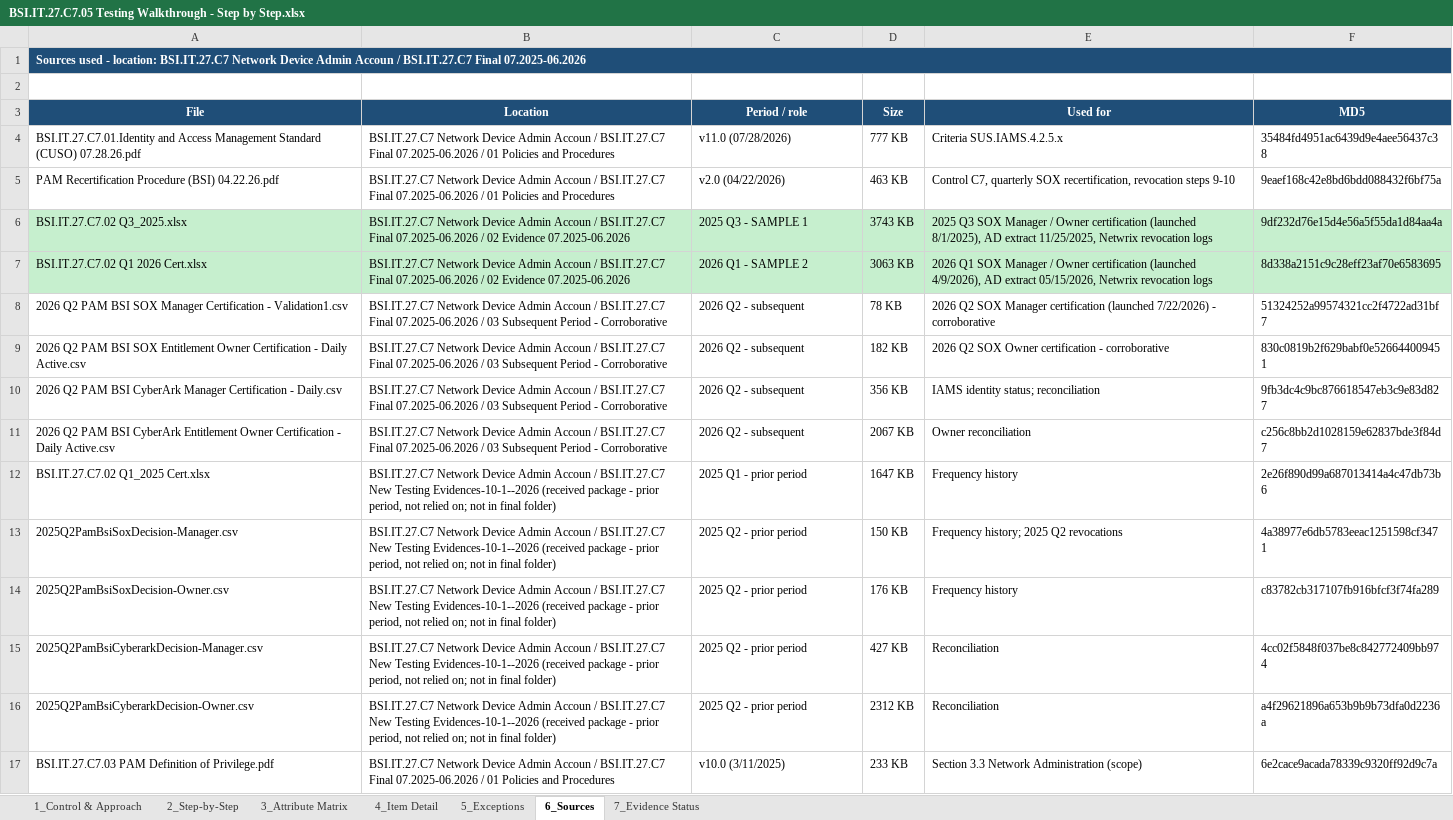
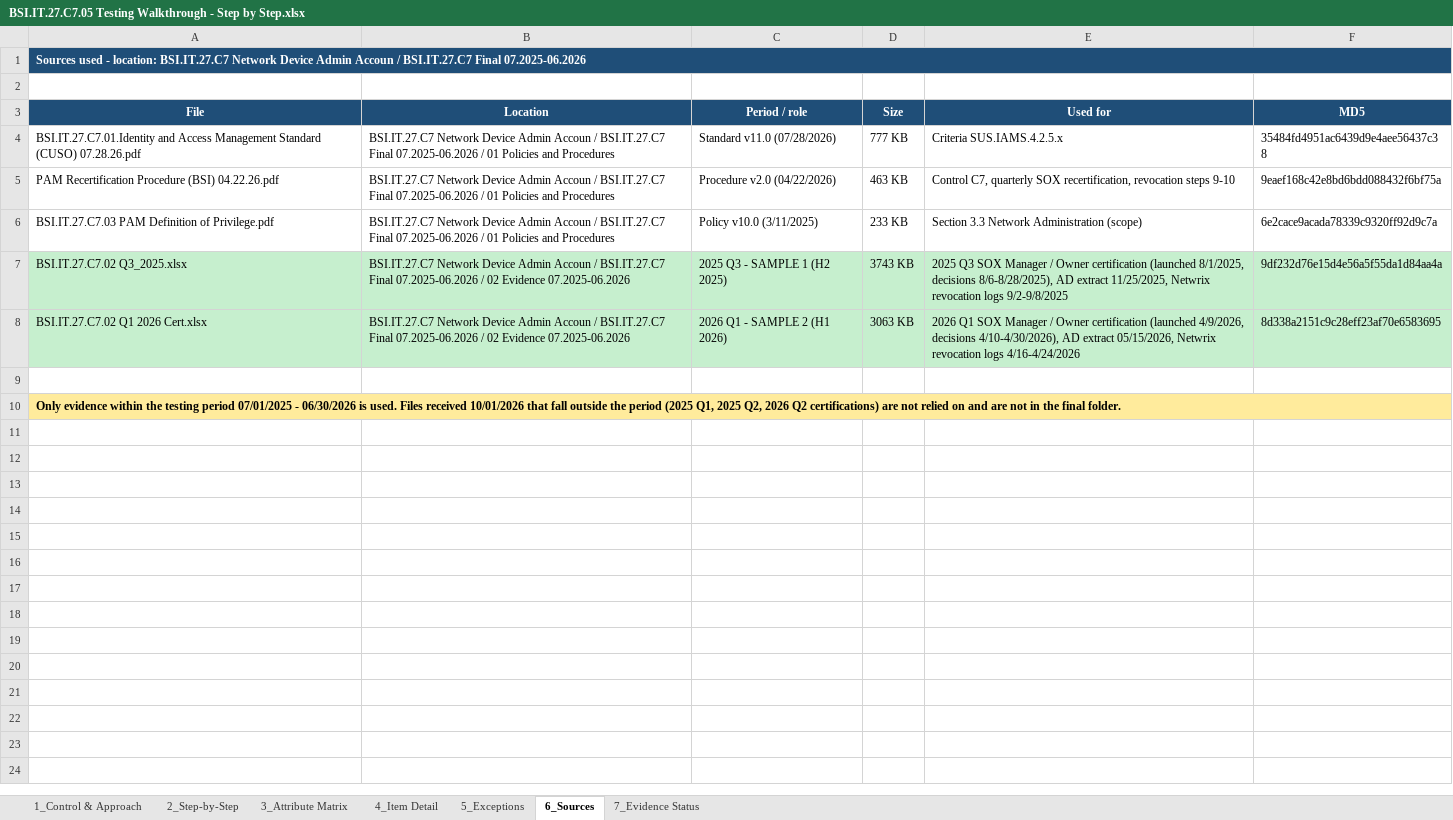
Before and after one commit to edwardfive-prog/Control-Testing-, an Excel workbook: BSI.IT.27.C7 Network Device Admin Accoun/BSI.IT.27.C7 Final 07.2025-06.2026/00 Final Workpaper/BSI.IT.27.C7.05 Testing Walkthrough - Step by Step.xlsx, sheet 6_Sources, drawn as a sheet; values as stored, in another font and other column widths than the file's, no borders; removed rows and columns are numbered as before the commit, all else as after; the diff names each change by its address in the sheet, - before the commit and + after, or states it on an @@ line.

```diff
--- a/BSI.IT.27.C7 Network Device Admin Accoun/BSI.IT.27.C7 Final 07.2025-06.2026/00 Final Workpaper/BSI.IT.27.C7.05 Testing Walkthrough - Step by Step.xlsx (sheet 6_Sources)
+++ b/BSI.IT.27.C7 Network Device Admin Accoun/BSI.IT.27.C7 Final 07.2025-06.2026/00 Final Workpaper/BSI.IT.27.C7.05 Testing Walkthrough - Step by Step.xlsx (sheet 6_Sources)
-C4 (Period / role): v11.0 (07/28/2026)
+C4 (Period / role): Standard v11.0 (07/28/2026)
-C5 (Period / role): v2.0 (04/22/2026)
+C5 (Period / role): Procedure v2.0 (04/22/2026)
+row 6: BSI.IT.27.C7.03 PAM Definition of Privilege.pdf | BSI.IT.27.C7 Network Device Admin Accoun / BSI.IT.27.C7 Final 07.2025-06.2026 / 01 Policies and Procedures | Policy v10.0 (3/11/2025) | 233 KB | Section 3.3 Network Administration (scope) | 6e2cace9acada78339c9320ff92d9c7a
-C7 (Period / role): 2025 Q3 - SAMPLE 1
+C7 (Period / role): 2025 Q3 - SAMPLE 1 (H2 2025)
-E7 (Used for): …certification (launched 8/1/2025), AD extract 11/25/2025, Netwrix revocation logs
+E7 (Used for): …certification (launched 8/1/2025, decisions 8/6-8/28/2025), AD extract 11/25/2025, Netwrix revocation logs 9/2-9/8/2025
-C8 (Period / role): 2026 Q1 - SAMPLE 2
+C8 (Period / role): 2026 Q1 - SAMPLE 2 (H1 2026)
-E8 (Used for): …certification (launched 4/9/2026), AD extract 05/15/2026, Netwrix revocation logs
+E8 (Used for): …certification (launched 4/9/2026, decisions 4/10-4/30/2026), AD extract 05/15/2026, Netwrix revocation logs 4/16-4/24/2026
-row 9: 2026 Q2 PAM BSI SOX Manager Certification - Validation1.csv | BSI.IT.27.C7 Network Device Admin Accoun / BSI.IT.27.C7 Final 07.2025-06.2026 / 03 Subsequent Period - Corroborative | 2026 Q2 - subsequent | 78 KB | 2026 Q2 SOX Manager certification (launched 7/22/2026) - corroborative | 51324252a99574321cc2f4722ad31bf7
+row 9: (empty)
-row 9: 2026 Q2 PAM BSI SOX Entitlement Owner Certification - Daily Active.csv | BSI.IT.27.C7 Network Device Admin Accoun / BSI.IT.27.C7 Final 07.2025-06.2026 / 03 Subsequent Period - Corroborative | 2026 Q2 - subsequent | 182 KB | 2026 Q2 SOX Owner certification - corroborative | 830c0819b2f629babf0e526644009451
-row 10: 2026 Q2 PAM BSI CyberArk Manager Certification - Daily.csv | BSI.IT.27.C7 Network Device Admin Accoun / BSI.IT.27.C7 Final 07.2025-06.2026 / 03 Subsequent Period - Corroborative | 2026 Q2 - subsequent | 356 KB | IAMS identity status; reconciliation | 9fb3dc4c9bc876618547eb3c9e83d827
-row 11: 2026 Q2 PAM BSI CyberArk Entitlement Owner Certification - Daily Active.csv | BSI.IT.27.C7 Network Device Admin Accoun / BSI.IT.27.C7 Final 07.2025-06.2026 / 03 Subsequent Period - Corroborative | 2026 Q2 - subsequent | 2067 KB | Owner reconciliation | c256c8bb2d1028159e62837bde3f84d7
-row 12: BSI.IT.27.C7.02 Q1_2025 Cert.xlsx | BSI.IT.27.C7 Network Device Admin Accoun / BSI.IT.27.C7 New Testing Evidences-10-1--2026 (received package - prior period, not relied on; not in final folder) | 2025 Q1 - prior period | 1647 KB | Frequency history | 2e26f890d99a687013414a4c47db73b6
-row 13: 2025Q2PamBsiSoxDecision-Manager.csv | BSI.IT.27.C7 Network Device Admin Accoun / BSI.IT.27.C7 New Testing Evidences-10-1--2026 (received package - prior period, not relied on; not in final folder) | 2025 Q2 - prior period | 150 KB | Frequency history; 2025 Q2 revocations | 4a38977e6db5783eeac1251598cf3471
-row 14: 2025Q2PamBsiSoxDecision-Owner.csv | BSI.IT.27.C7 Network Device Admin Accoun / BSI.IT.27.C7 New Testing Evidences-10-1--2026 (received package - prior period, not relied on; not in final folder) | 2025 Q2 - prior period | 176 KB | Frequency history | c83782cb317107fb916bfcf3f74fa289
-row 15: 2025Q2PamBsiCyberarkDecision-Manager.csv | BSI.IT.27.C7 Network Device Admin Accoun / BSI.IT.27.C7 New Testing Evidences-10-1--2026 (received package - prior period, not relied on; not in final folder) | 2025 Q2 - prior period | 427 KB | Reconciliation | 4cc02f5848f037be8c842772409bb974
-row 16: 2025Q2PamBsiCyberarkDecision-Owner.csv | BSI.IT.27.C7 Network Device Admin Accoun / BSI.IT.27.C7 New Testing Evidences-10-1--2026 (received package - prior period, not relied on; not in final folder) | 2025 Q2 - prior period | 2312 KB | Reconciliation | a4f29621896a653b9b9b73dfa0d2236a
-row 17: BSI.IT.27.C7.03 PAM Definition of Privilege.pdf | BSI.IT.27.C7 Network Device Admin Accoun / BSI.IT.27.C7 Final 07.2025-06.2026 / 01 Policies and Procedures | v10.0 (3/11/2025) | 233 KB | Section 3.3 Network Administration (scope) | 6e2cace9acada78339c9320ff92d9c7a
+row 10: Only evidence within the testing period 07/01/2025 - 06/30/2026 is used. Files received 10/01/2026 that fall outside the period (2025 Q1, 2025 Q2, 2026 Q2 certifications) are not relied on and are not in the final folder.
```
Also changed, not shown: sheet 4_Item Detail, sheet 5_Exceptions, sheet 3_Attribute Matrix, sheet 2_Step-by-Step, sheet 1_Control & Approach, sheet 7_Evidence Status, BSI.IT.27.C7 Network Device Admin Accoun/BSI.IT.27.C7 Final 07.2025-06.2026/BSI.IT.27.C7 Final Package Index.xlsx, 8 other files.
